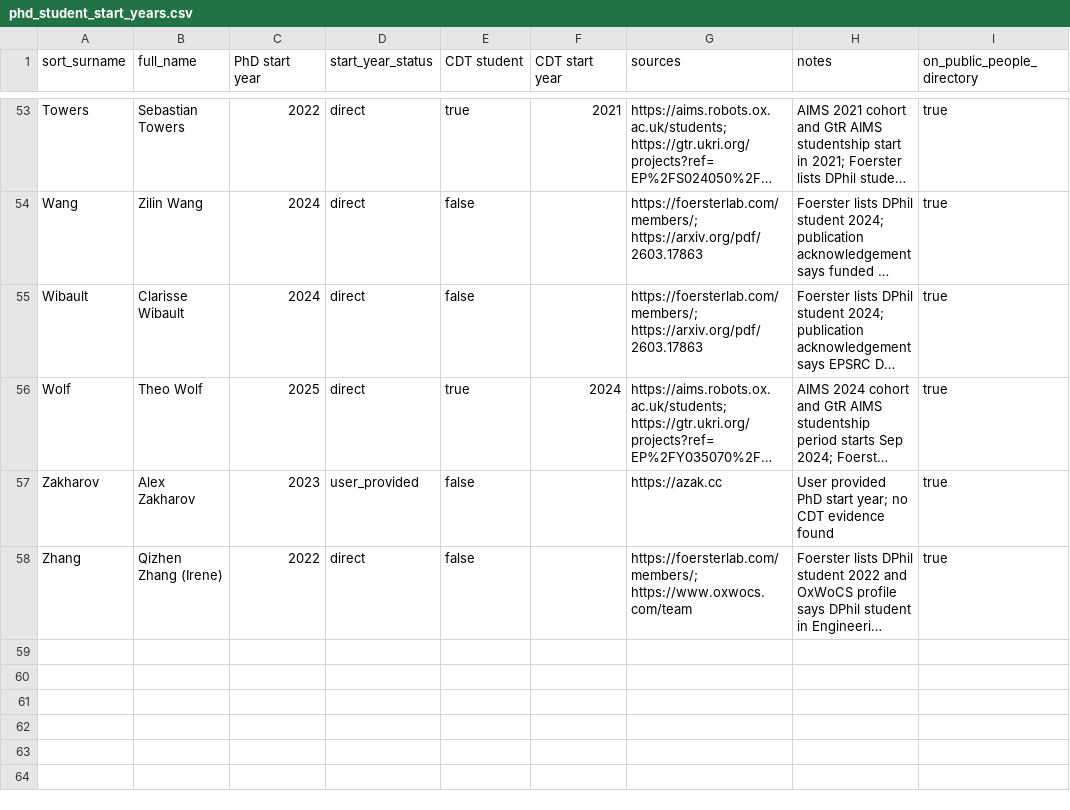
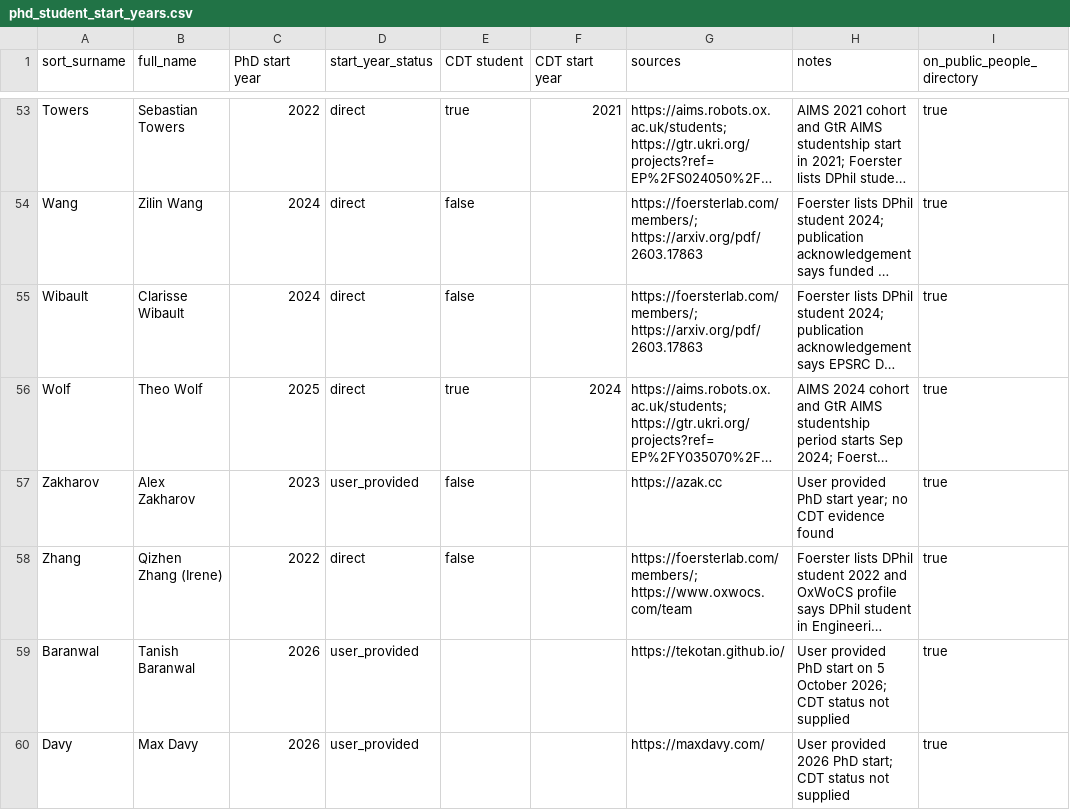
Before and after one commit to boldlabsuk/boldlabsuk.github.io, a CSV file: phd_student_start_years.csv, drawn as a sheet; only a part is shown, gaps mark what is left out; long unchanged cells end in …; the diff covers the shown part only; the diff names each change by its address in the sheet, - before the commit and + after, or states it on an @@ line.

Commit message:
Update October 2026 PhD roster and profile links

```diff
--- a/phd_student_start_years.csv
+++ b/phd_student_start_years.csv
+row 59: Baranwal | Tanish Baranwal | 2026 | user_provided |  |  | https://tekotan.github.io/ | User provided PhD start on 5 October 2026; CDT status not supplied | true
+row 60: Davy | Max Davy | 2026 | user_provided |  |  | https://maxdavy.com/ | User provided 2026 PhD start; CDT status not supplied | true
```
Also changed, not shown: 2 added rows and 4 edited cells elsewhere in this file, 18 other files.
